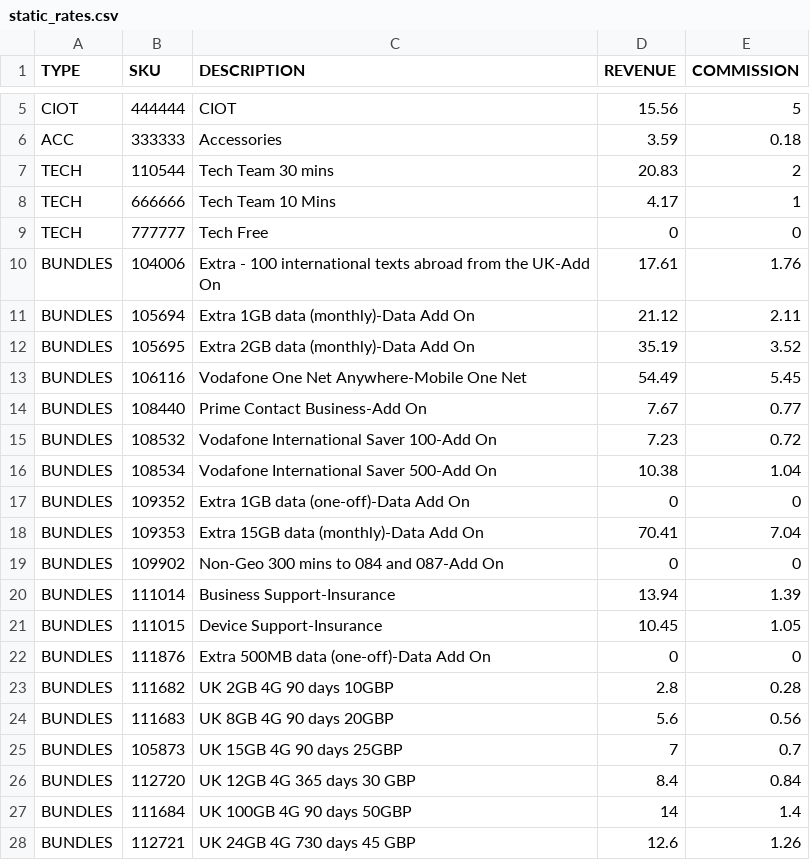
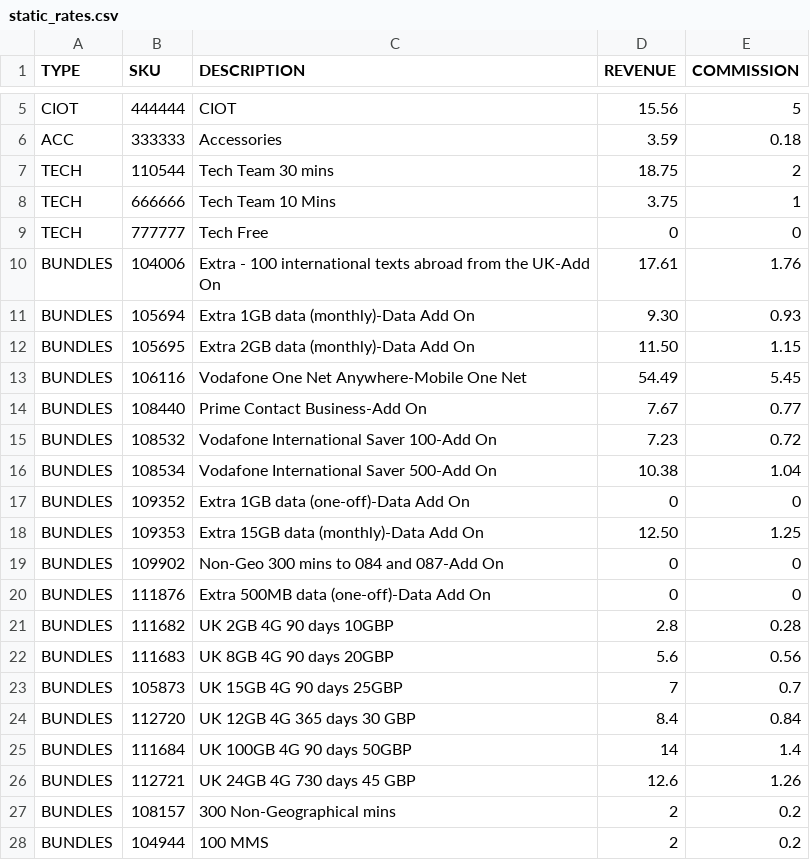
Before and after one commit to FFXFreak/Rate-Card, a CSV file: Static/static_rates.csv, drawn as a sheet; only a part is shown, gaps mark what is left out; the shorter side is filled out with more unchanged rows.

```diff
--- a/Static/static_rates.csv
+++ b/Static/static_rates.csv
@@ -6,8 +6,8 @@ CIOT,444444,CIOT,15.56,5
 ACC,333333,Accessories,3.59,0.18
-TECH,110544,Tech Team 30 mins,20.83,2
-TECH,666666,Tech Team 10 Mins,4.17,1
+TECH,110544,Tech Team 30 mins,18.75,2
+TECH,666666,Tech Team 10 Mins,3.75,1
 TECH,777777,Tech Free ,0,0
 BUNDLES,104006,Extra - 100 international texts abroad from the UK-Add On,17.61,1.76
-BUNDLES,105694,Extra 1GB data (monthly)-Data Add On,21.12,2.11
-BUNDLES,105695,Extra 2GB data (monthly)-Data Add On,35.19,3.52
+BUNDLES,105694,Extra 1GB data (monthly)-Data Add On,9.30,0.93
+BUNDLES,105695,Extra 2GB data (monthly)-Data Add On,11.50,1.15
 BUNDLES,106116,Vodafone One Net Anywhere-Mobile One Net,54.49,5.45
@@ -17,6 +17,4 @@ BUNDLES,108534,Vodafone International Saver 500-Add On,10.38,1.04
 BUNDLES,109352,Extra 1GB data (one-off)-Data Add On,0,0
-BUNDLES,109353,Extra 15GB data (monthly)-Data Add On,70.41,7.04
+BUNDLES,109353,Extra 15GB data (monthly)-Data Add On,12.50,1.25
 BUNDLES,109902,Non-Geo 300 mins to 084 and 087-Add On,0,0
-BUNDLES,111014,Business Support-Insurance,13.94,1.39
-BUNDLES,111015,Device Support-Insurance,10.45,1.05
 BUNDLES,111876,Extra 500MB data (one-off)-Data Add On,0,0
```
Also changed, not shown: 1 other file.
